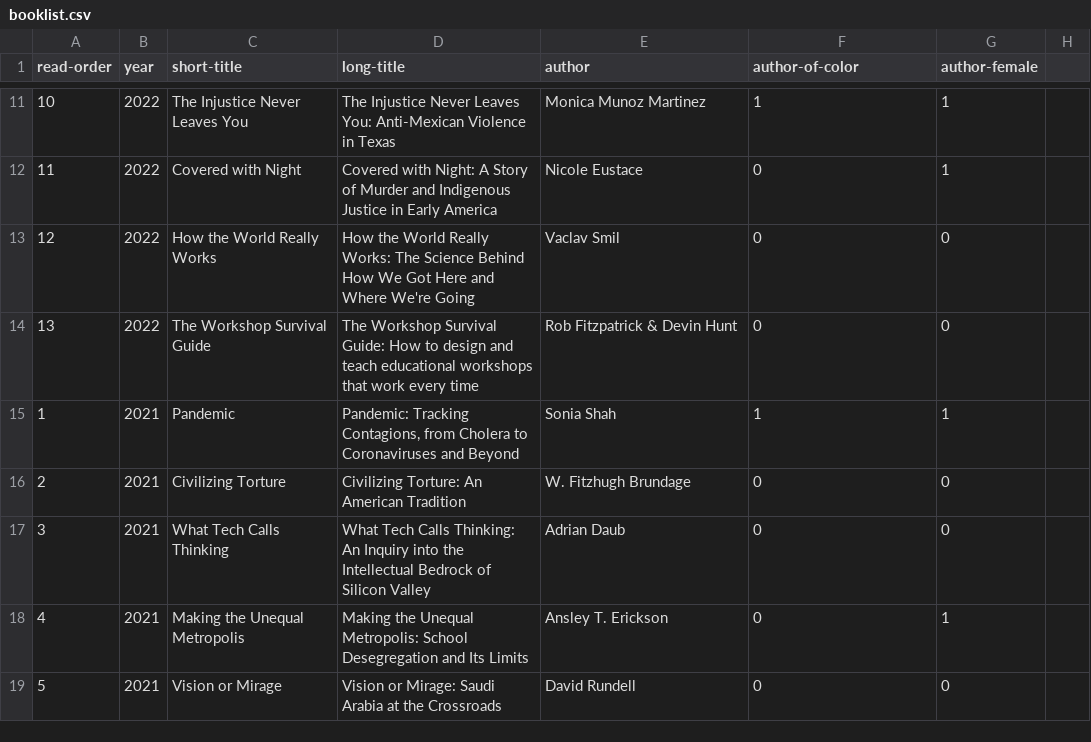
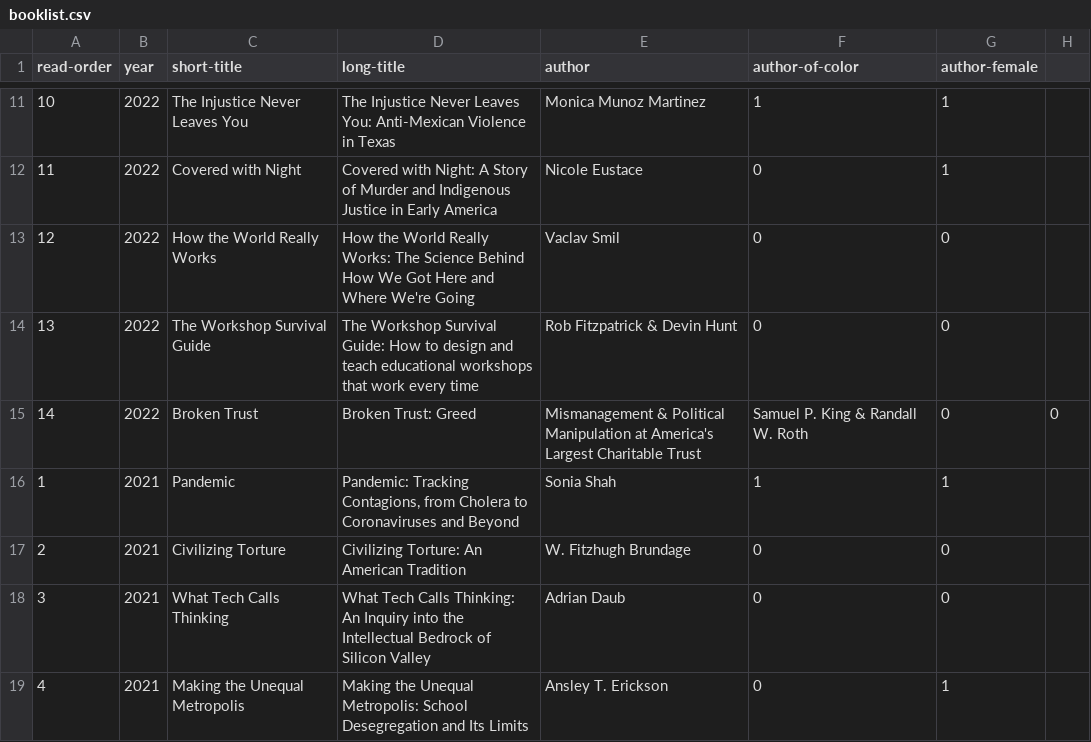
Before and after one commit to davemoyer/books-interactive, a CSV file: booklist.csv, drawn as a sheet; only a part is shown, gaps mark what is left out; the shorter side is filled out with more unchanged rows; the diff names each change by its address in the sheet, - before the commit and + after, or states it on an @@ line.

Commit message:
add broken trust

```diff
--- a/booklist.csv
+++ b/booklist.csv
+row 15: 14 | 2022 | Broken Trust | Broken Trust: Greed | Mismanagement & Political Manipulation at America's Largest Charitable Trust | Samuel P. King & Randall W. Roth | 0 | 0
```
